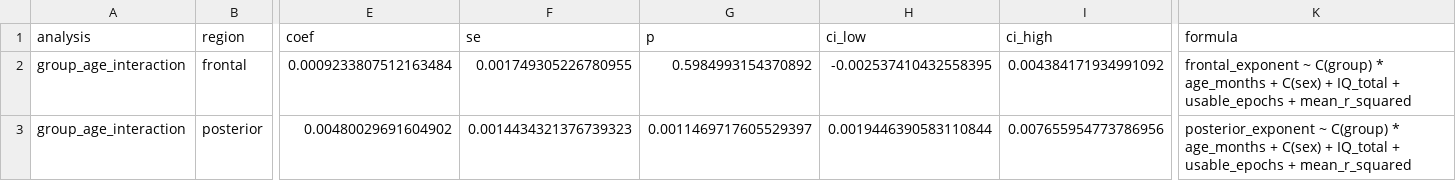
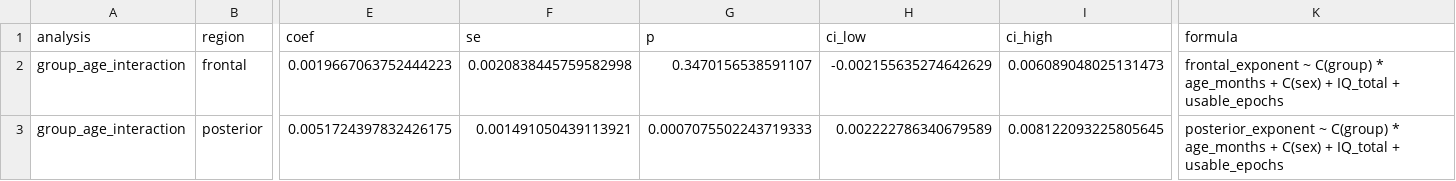
Before and after one commit to Zhaolab-SZU/asd-eeg-aperiodic, a CSV file: data/tables/table_s4b_frontal_group_age_interaction.csv, drawn as a sheet; only a part is shown, gaps mark what is left out; the diff covers the shown part only; the diff names each change by its address in the sheet, - before the commit and + after, or states it on an @@ line.

```diff
--- a/data/tables/table_s4b_frontal_group_age_interaction.csv
+++ b/data/tables/table_s4b_frontal_group_age_interaction.csv
-E2 (coef): 0.0009233807512163484
+E2 (coef): 0.0019667063752444223
-F2 (se): 0.001749305226780955
+F2 (se): 0.0020838445759582998
-G2 (p): 0.5984993154370892
+G2 (p): 0.3470156538591107
-H2 (ci_low): -0.002537410432558395
+H2 (ci_low): -0.002155635274642629
-I2 (ci_high): 0.004384171934991092
+I2 (ci_high): 0.006089048025131473
-K2 (formula): …+ usable_epochs + mean_r_squared
+K2 (formula): …+ usable_epochs
-E3 (coef): 0.00480029691604902
+E3 (coef): 0.0051724397832426175
-F3 (se): 0.0014434321376739323
+F3 (se): 0.001491050439113921
-G3 (p): 0.0011469717605529397
+G3 (p): 0.0007075502243719333
-H3 (ci_low): 0.0019446390583110844
+H3 (ci_low): 0.002222786340679589
-I3 (ci_high): 0.007655954773786956
+I3 (ci_high): 0.008122093225805645
-K3 (formula): …+ usable_epochs + mean_r_squared
+K3 (formula): …+ usable_epochs
```
Also changed, not shown: 2 edited cells elsewhere in this file, data/tables/table_s4b_frontal_group_ols.csv, data/tables/table_s4b_frontal_vs_posterior_interaction.csv, 4 other files.
